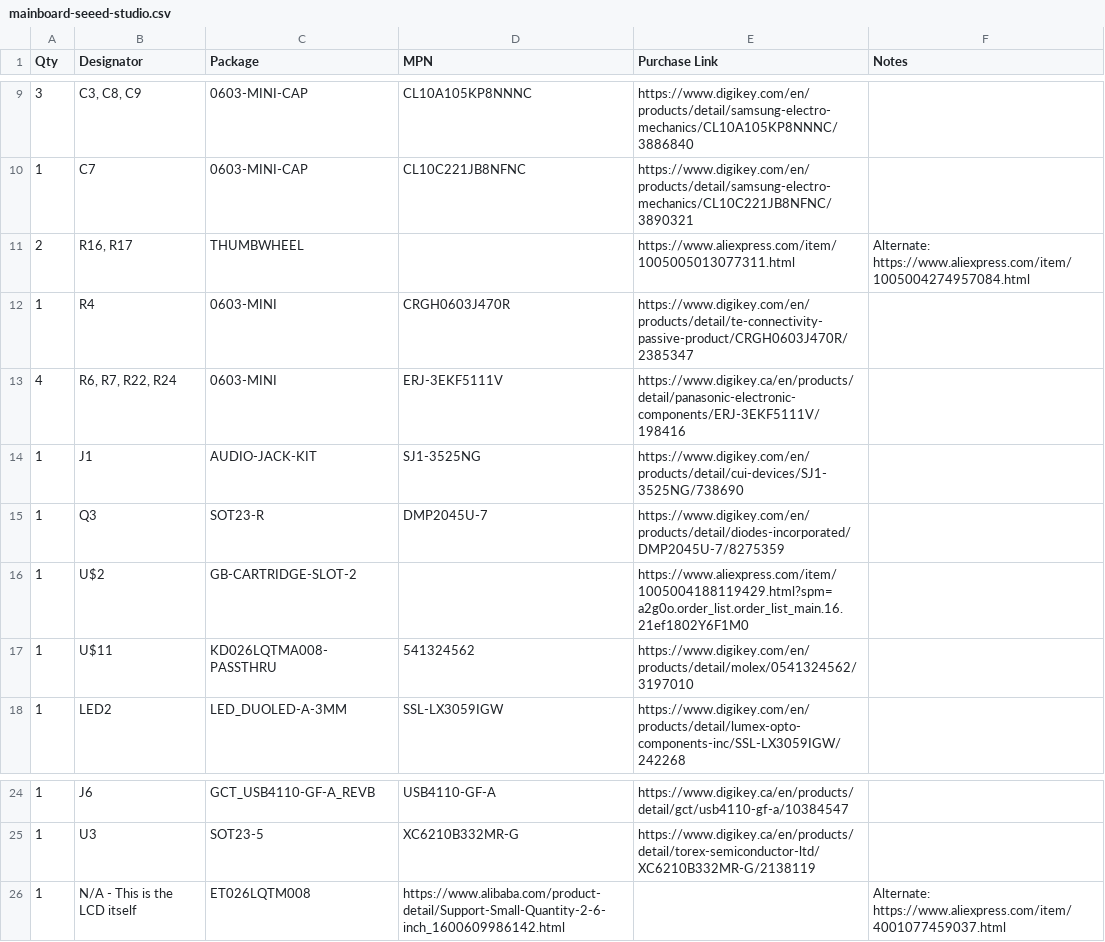
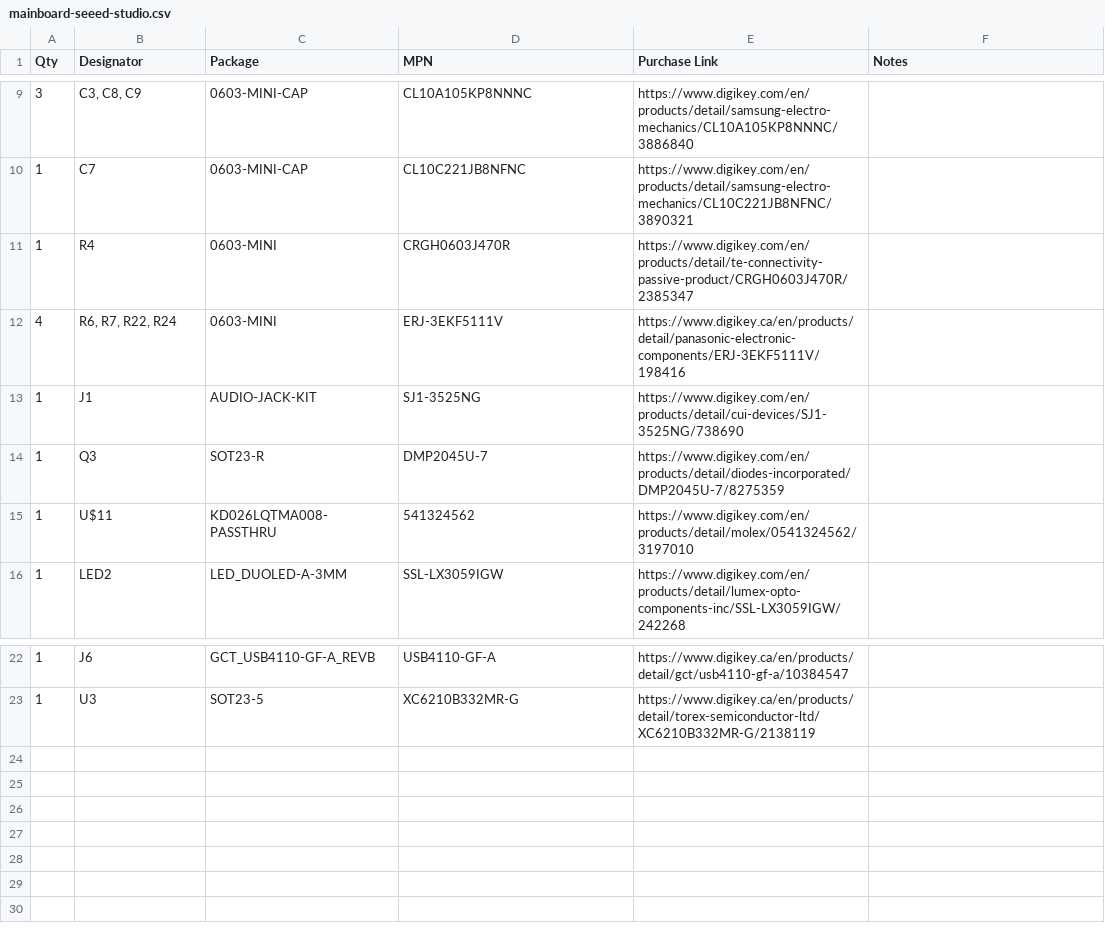
Before and after one commit to openretroMGB/OpenRetroMGB, a CSV file: bom/mainboard/mainboard-seeed-studio.csv, drawn as a sheet; only a part is shown, gaps mark what is left out; the diff names each change by its address in the sheet, - before the commit and + after, or states it on an @@ line.

Commit message:
feat: removed unsourcable parts from seeed studio mainboard

```diff
--- a/bom/mainboard/mainboard-seeed-studio.csv
+++ b/bom/mainboard/mainboard-seeed-studio.csv
-row 11: 2 | R16, R17 | THUMBWHEEL |  | https://www.aliexpress.com/item/1005005013077311.html | Alternate: https://www.aliexpress.com/item/1005004274957084.html
-row 16: 1 | U$2 | GB-CARTRIDGE-SLOT-2 |  | https://www.aliexpress.com/item/1005004188119429.html?spm=a2g0o.order_list.order_list_main.16.21ef1802Y6F1M0
-row 26: 1 | N/A - This is the LCD itself | ET026LQTM008 | https://www.alibaba.com/product-detail/Support-Small-Quantity-2-6-inch_1600609986142.html |  | Alternate: https://www.aliexpress.com/item/4001077459037.html
```
